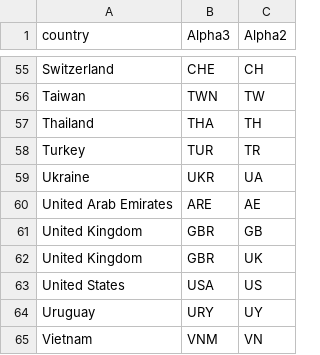
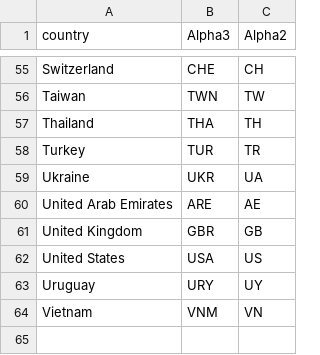
Before and after one commit to yuya-katafuchi/COVID19_mobility_country_code, a CSV file: country_code_mobility_apple.csv, drawn as a sheet; only a part is shown, gaps mark what is left out.

Commit message:
fix data

```diff
--- a/country_code_mobility_apple.csv
+++ b/country_code_mobility_apple.csv
@@ -61,3 +61,2 @@ United Arab Emirates,ARE,AE
 United Kingdom,GBR,GB
-United Kingdom,GBR,UK
 United States,USA,US
```
Also changed, not shown: country_code_mobility_google.csv.
